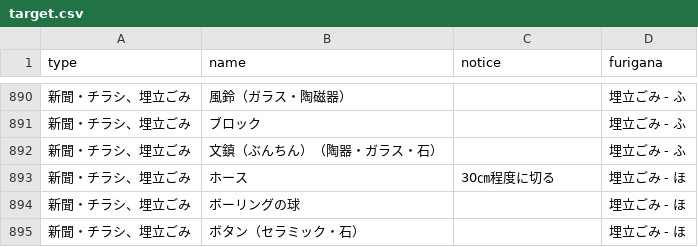
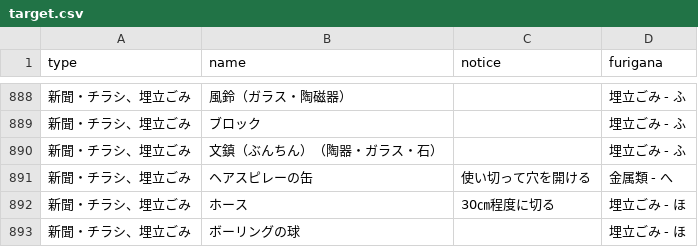
Before and after one commit to yasugiK5374/5374, a CSV file: data/target.csv, drawn as a sheet; only a part is shown, gaps mark what is left out; the shorter side is filled out with more unchanged rows; the diff covers the shown part only.

```diff
--- a/data/target.csv
+++ b/data/target.csv
@@ -892,2 +890,3 @@ type,name,notice,furigana
 新聞・チラシ、埋立ごみ,文鎮（ぶんちん）（陶器・ガラス・石）,,埋立ごみ - ふ
+新聞・チラシ、埋立ごみ,ヘアスピレーの缶,使い切って穴を開ける,金属類 - へ
 新聞・チラシ、埋立ごみ,ホース,30㎝程度に切る,埋立ごみ - ほ
```
Also changed, not shown: 5 added rows and 7 removed rows elsewhere in this file.
